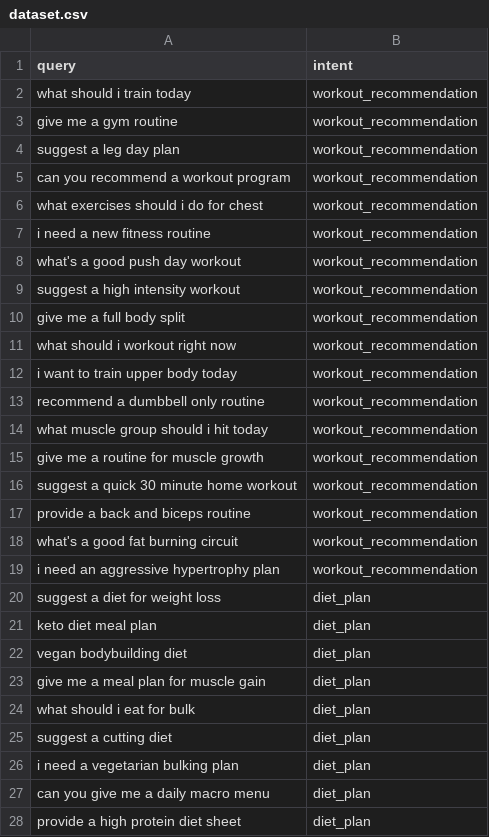
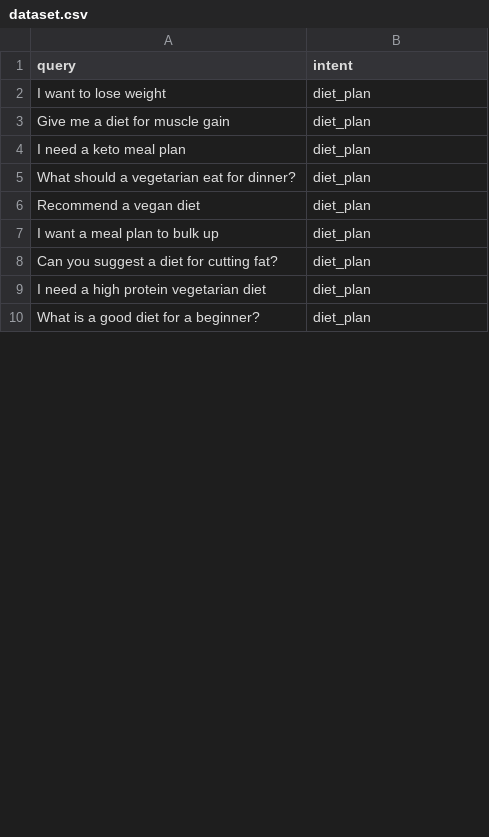
Before and after one commit to ritisha-ghosh/Personalized-Gym-Assistant, a CSV file: ML_Layer/dataset.csv, drawn as a sheet; only a part is shown; the diff covers the shown part only.

```diff
--- a/ML_Layer/dataset.csv
+++ b/ML_Layer/dataset.csv
@@ -1,28 +1,10 @@
 query,intent
-what should i train today,workout_recommendation
-give me a gym routine,workout_recommendation
-suggest a leg day plan,workout_recommendation
-can you recommend a workout program,workout_recommendation
-what exercises should i do for chest,workout_recommendation
-i need a new fitness routine,workout_recommendation
-what's a good push day workout,workout_recommendation
-suggest a high intensity workout,workout_recommendation
-give me a full body split,workout_recommendation
-what should i workout right now,workout_recommendation
-i want to train upper body today,workout_recommendation
-recommend a dumbbell only routine,workout_recommendation
-what muscle group should i hit today,workout_recommendation
-give me a routine for muscle growth,workout_recommendation
-suggest a quick 30 minute home workout,workout_recommendation
-provide a back and biceps routine,workout_recommendation
-what's a good fat burning circuit,workout_recommendation
-i need an aggressive hypertrophy plan,workout_recommendation
-suggest a diet for weight loss,diet_plan
-keto diet meal plan,diet_plan
-vegan bodybuilding diet,diet_plan
-give me a meal plan for muscle gain,diet_plan
-what should i eat for bulk,diet_plan
-suggest a cutting diet,diet_plan
-i need a vegetarian bulking plan,diet_plan
-can you give me a daily macro menu,diet_plan
-provide a high protein diet sheet,diet_plan
+"I want to lose weight",diet_plan
+"Give me a diet for muscle gain",diet_plan
+"I need a keto meal plan",diet_plan
+"What should a vegetarian eat for dinner?",diet_plan
+"Recommend a vegan diet",diet_plan
+"I want a meal plan to bulk up",diet_plan
+"Can you suggest a diet for cutting fat?",diet_plan
+"I need a high protein vegetarian diet",diet_plan
+"What is a good diet for a beginner?",diet_plan
```
Also changed, not shown: 43 added rows, 10 removed rows and 30 edited cells elsewhere in this file, 12 other files.
